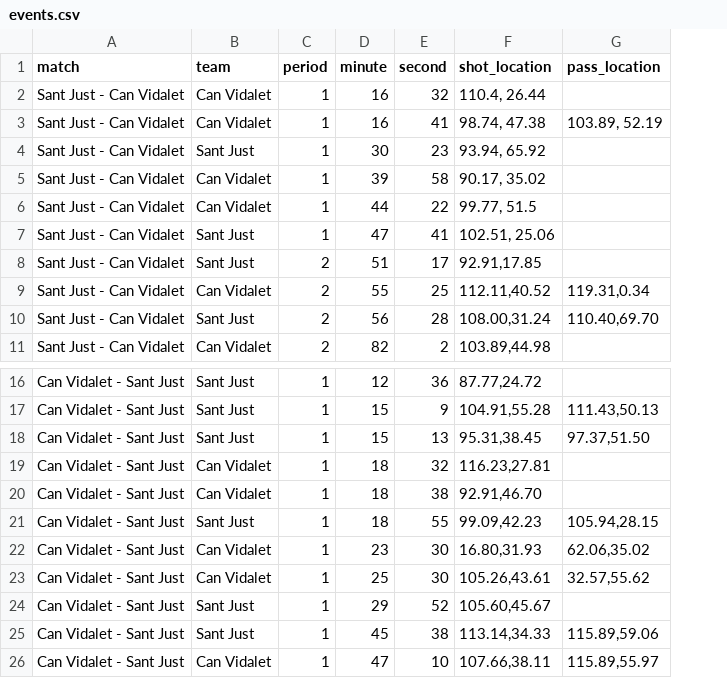
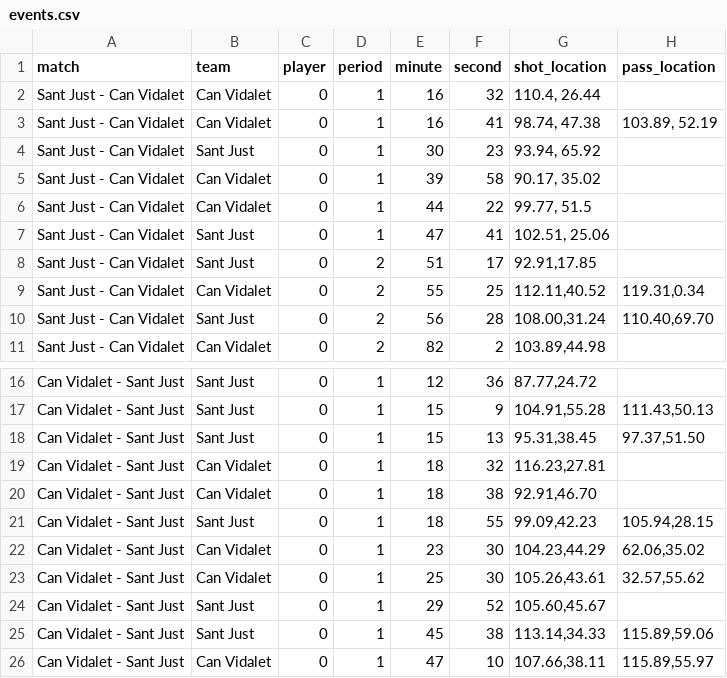
Before and after one commit to RGB-420/xGoals, a CSV file: output/events.csv, drawn as a sheet; only a part is shown, gaps mark what is left out; addresses are those after the commit; the diff names each change by its address in the sheet, - before the commit and + after, or states it on an @@ line.

Commit message:
Añadido jugador

```diff
--- a/output/events.csv
+++ b/output/events.csv
+column C (player), rows 2-11: all 0; rows 16-26: all 0
-G22 (shot_location): 16.80,31.93
+G22 (shot_location): 104.23,44.29
```
